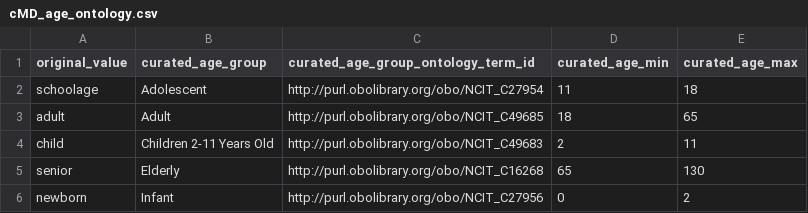
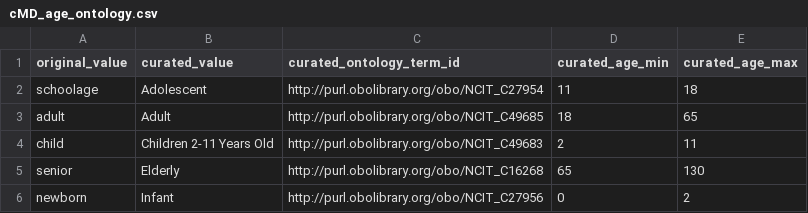
Before and after one commit to waldronlab/OmicsMLRepoData, a CSV file: curatedMetagenomicData/maps/cMD_age_ontology.csv, drawn as a sheet.

```diff
--- a/curatedMetagenomicData/maps/cMD_age_ontology.csv
+++ b/curatedMetagenomicData/maps/cMD_age_ontology.csv
@@ -1,2 +1,2 @@
-"original_value","curated_age_group","curated_age_group_ontology_term_id","curated_age_min","curated_age_max"
+"original_value","curated_value","curated_ontology_term_id","curated_age_min","curated_age_max"
 "schoolage","Adolescent","http://purl.obolibrary.org/obo/NCIT_C27954",11,18
```
Also changed, not shown: curatedMetagenomicData/maps/cMD_antibiotic_ontology.csv, curatedMetagenomicData/maps/cMD_study_condition_ontology.csv.
